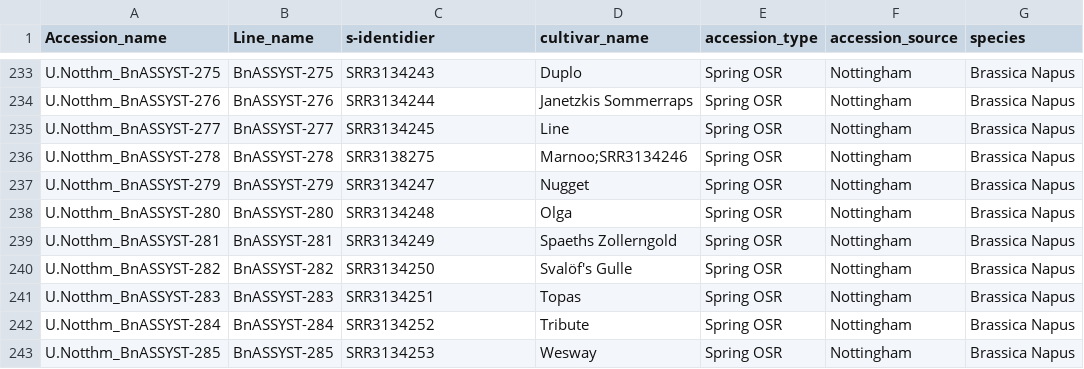
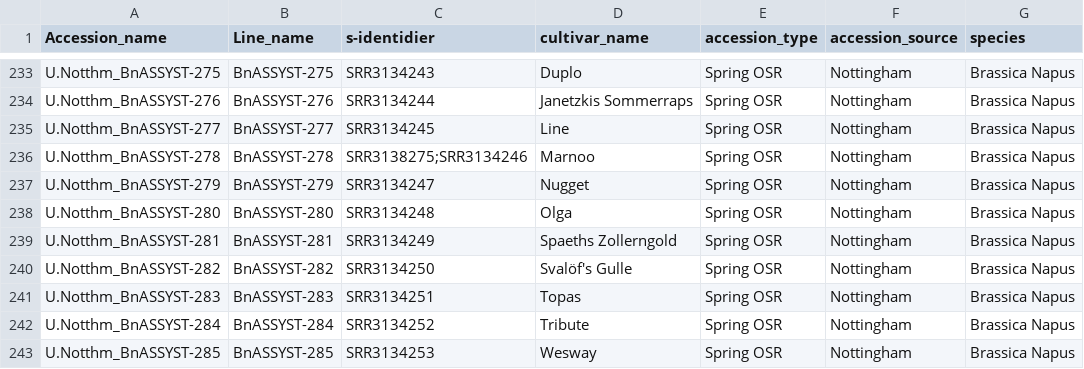
Before and after one commit to TGAC/brassica, a CSV file: public/population_submission/merged_with_UoYHybrids.csv, drawn as a sheet; only a part is shown, gaps mark what is left out.

Commit message:
corrected Marnoo paste mistake

```diff
--- a/public/population_submission/merged_with_UoYHybrids.csv
+++ b/public/population_submission/merged_with_UoYHybrids.csv
@@ -235,3 +235,3 @@ U.Notthm_BnASSYST-276,BnASSYST-276, SRR3134244,Janetzkis Sommerraps,Spring OSR,N
 U.Notthm_BnASSYST-277,BnASSYST-277, SRR3134245,Line,Spring OSR,Nottingham,Brassica Napus
-U.Notthm_BnASSYST-278,BnASSYST-278, SRR3138275,Marnoo;SRR3134246,Spring OSR,Nottingham,Brassica Napus
+U.Notthm_BnASSYST-278,BnASSYST-278, SRR3138275;SRR3134246,Marnoo,Spring OSR,Nottingham,Brassica Napus
 U.Notthm_BnASSYST-279,BnASSYST-279, SRR3134247,Nugget,Spring OSR,Nottingham,Brassica Napus
```
